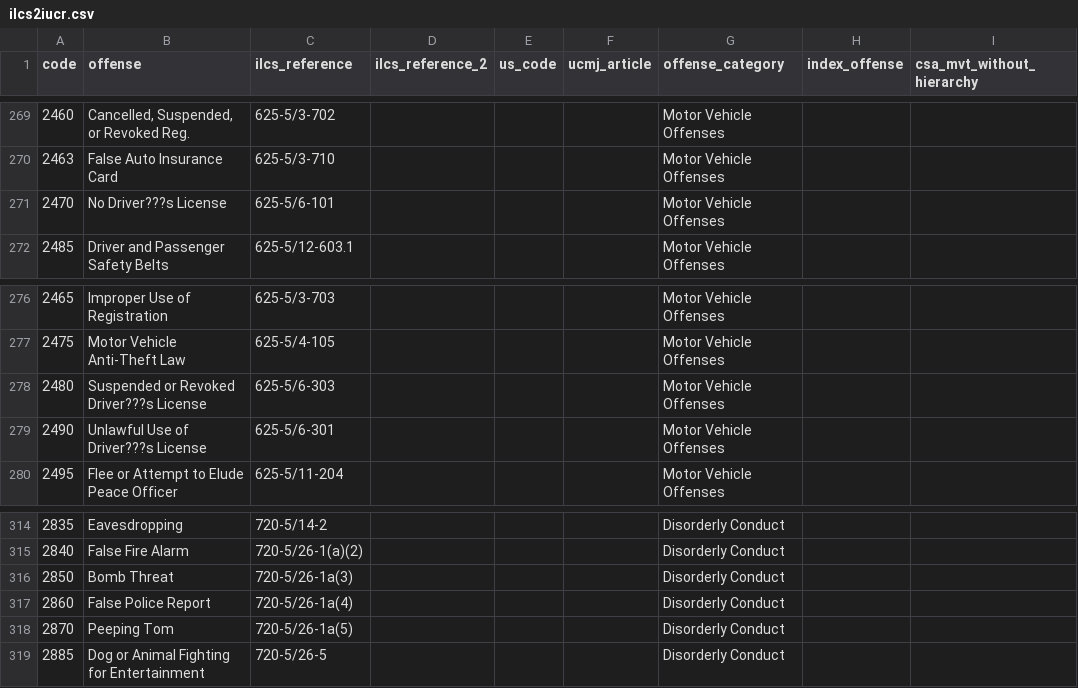
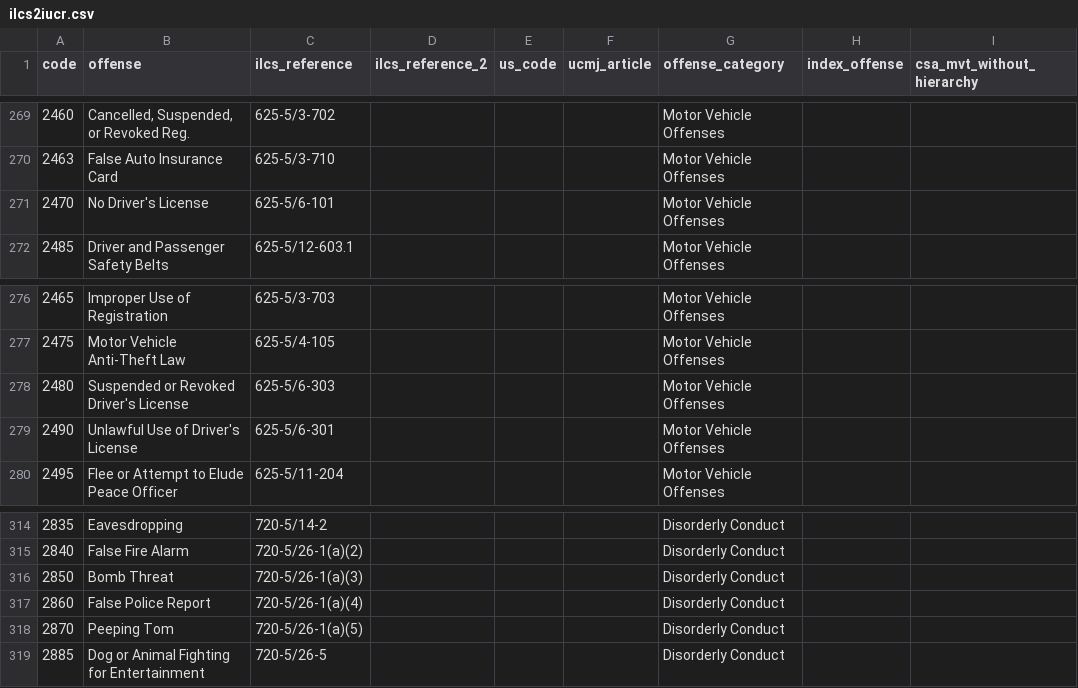
Before and after one commit to sc3/python-iucr, a CSV file: iucr/data/ilcs2iucr.csv, drawn as a sheet; only a part is shown, gaps mark what is left out.

Commit message:
Fix typos

```diff
--- a/iucr/data/ilcs2iucr.csv
+++ b/iucr/data/ilcs2iucr.csv
@@ -270,3 +270,3 @@ code,offense,ilcs_reference,ilcs_reference_2,us_code,ucmj_article,offense_catego
 2463,False Auto Insurance Card,625-5/3-710,,,,Motor Vehicle Offenses,,
-2470,No Driver???s License,625-5/6-101,,,,Motor Vehicle Offenses,,
+2470,No Driver's License,625-5/6-101,,,,Motor Vehicle Offenses,,
 2485,Driver and Passenger Safety Belts,625-5/12-603.1,,,,Motor Vehicle Offenses,,
@@ -277,4 +277,4 @@ code,offense,ilcs_reference,ilcs_reference_2,us_code,ucmj_article,offense_catego
 2475,Motor Vehicle Anti-Theft Law,625-5/4-105,,,,Motor Vehicle Offenses,,
-2480,Suspended or Revoked Driver???s License,625-5/6-303,,,,Motor Vehicle Offenses,,
-2490,Unlawful Use of Driver???s License,625-5/6-301,,,,Motor Vehicle Offenses,,
+2480,Suspended or Revoked Driver's License,625-5/6-303,,,,Motor Vehicle Offenses,,
+2490,Unlawful Use of Driver's License,625-5/6-301,,,,Motor Vehicle Offenses,,
 2495,Flee or Attempt to Elude Peace Officer,625-5/11-204,,,,Motor Vehicle Offenses,,
@@ -315,5 +315,5 @@ code,offense,ilcs_reference,ilcs_reference_2,us_code,ucmj_article,offense_catego
 2840,False Fire Alarm,720-5/26-1(a)(2),,,,Disorderly Conduct,,
-2850,Bomb Threat,720-5/26-1a(3),,,,Disorderly Conduct,,
-2860,False Police Report,720-5/26-1a(4),,,,Disorderly Conduct,,
-2870,Peeping Tom,720-5/26-1a(5),,,,Disorderly Conduct,,
+2850,Bomb Threat,720-5/26-1(a)(3),,,,Disorderly Conduct,,
+2860,False Police Report,720-5/26-1(a)(4),,,,Disorderly Conduct,,
+2870,Peeping Tom,720-5/26-1(a)(5),,,,Disorderly Conduct,,
 2885,Dog or Animal Fighting for Entertainment,720-5/26-5,,,,Disorderly Conduct,,
```
